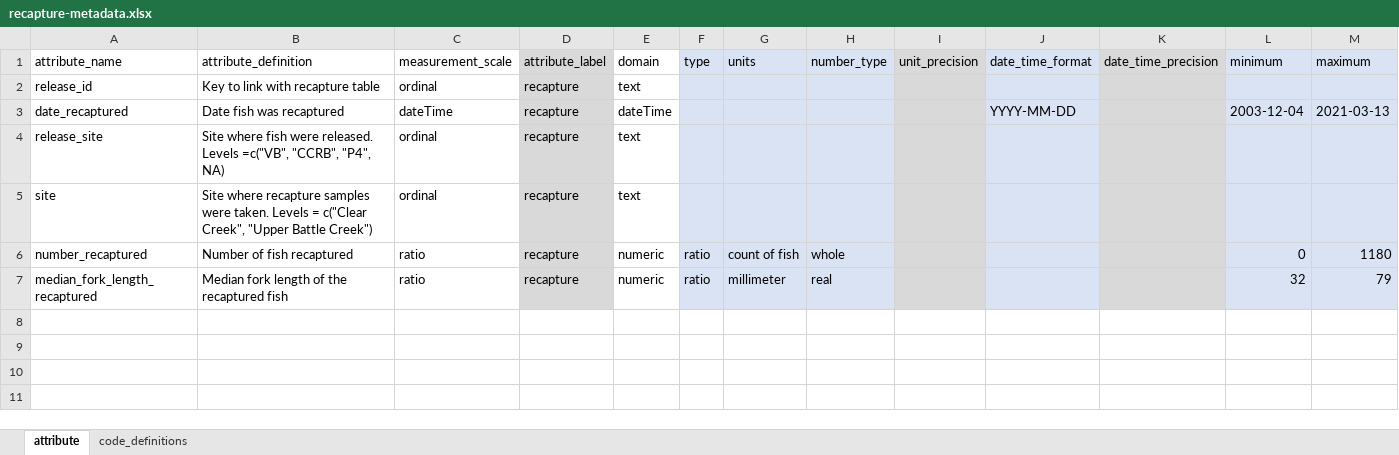
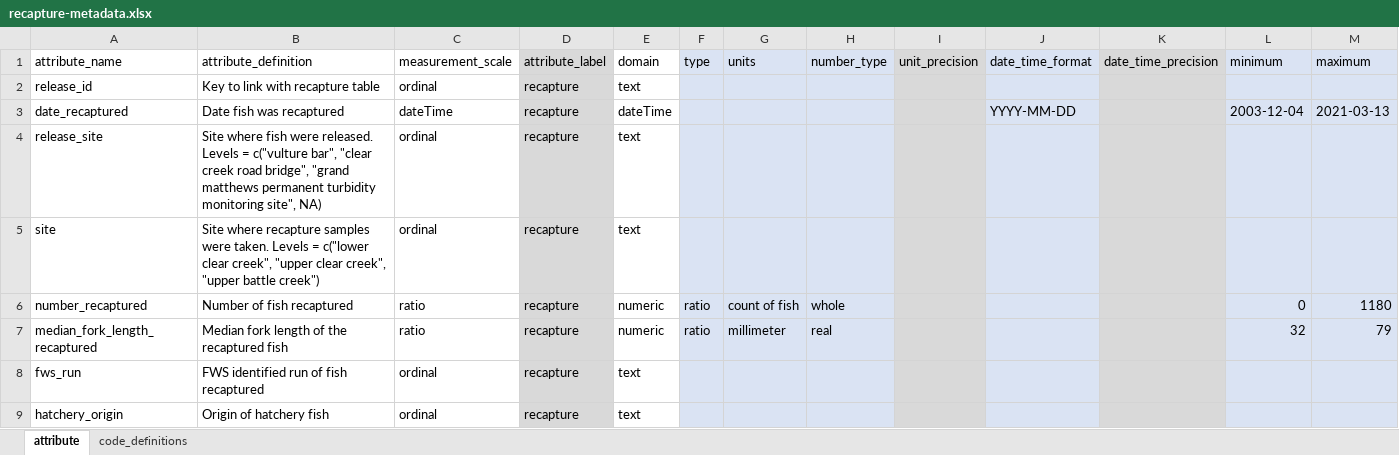
Before and after one commit to FlowWest/edi-battle-clear-rst, an Excel workbook: data-raw/metadata/recapture-metadata.xlsx, sheet attribute, drawn as a sheet; values as stored, in another font and other column widths than the file's, no borders; the diff names each change by its address in the sheet, - before the commit and + after, or states it on an @@ line.

```diff
--- a/data-raw/metadata/recapture-metadata.xlsx (sheet attribute)
+++ b/data-raw/metadata/recapture-metadata.xlsx (sheet attribute)
-B4 (attribute_definition): …released. Levels =c("VB", "CCRB", "P4", NA)
+B4 (attribute_definition): …released. Levels = c("vulture bar", "clear creek road bridge", "grand matthews permanent turbidity monitoring site", NA)
-B5 (attribute_definition): …Levels = c("Clear Creek", "Upper Battle Creek")
+B5 (attribute_definition): …Levels = c("lower clear creek", "upper clear creek", "upper battle creek")
+row 8: fws_run | FWS identified run of fish recaptured | ordinal | recapture | text
+row 9: hatchery_origin | Origin of hatchery fish | ordinal | recapture | text
```
Also changed, not shown: data-raw/metadata/release-metadata.xlsx, 3 other files.
